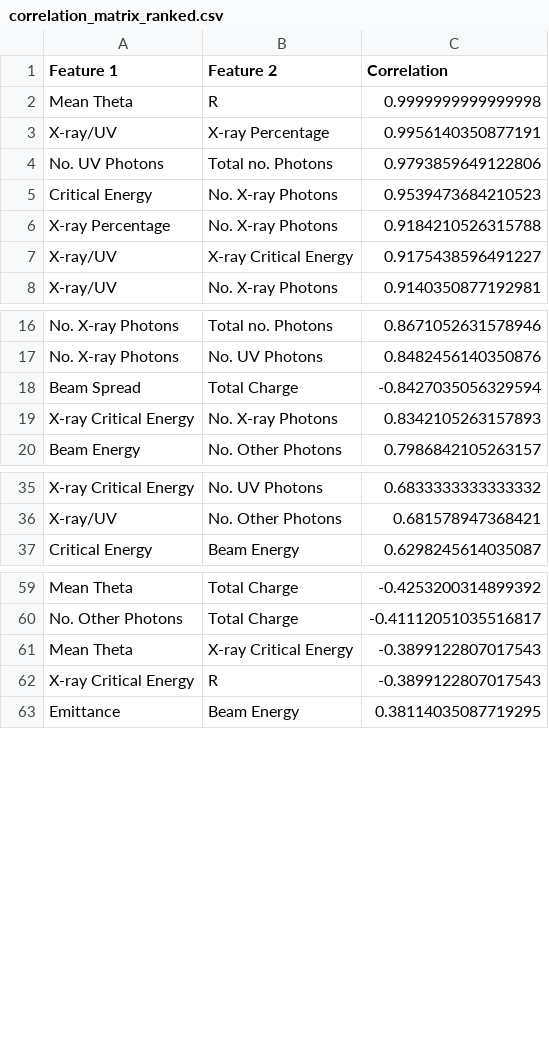
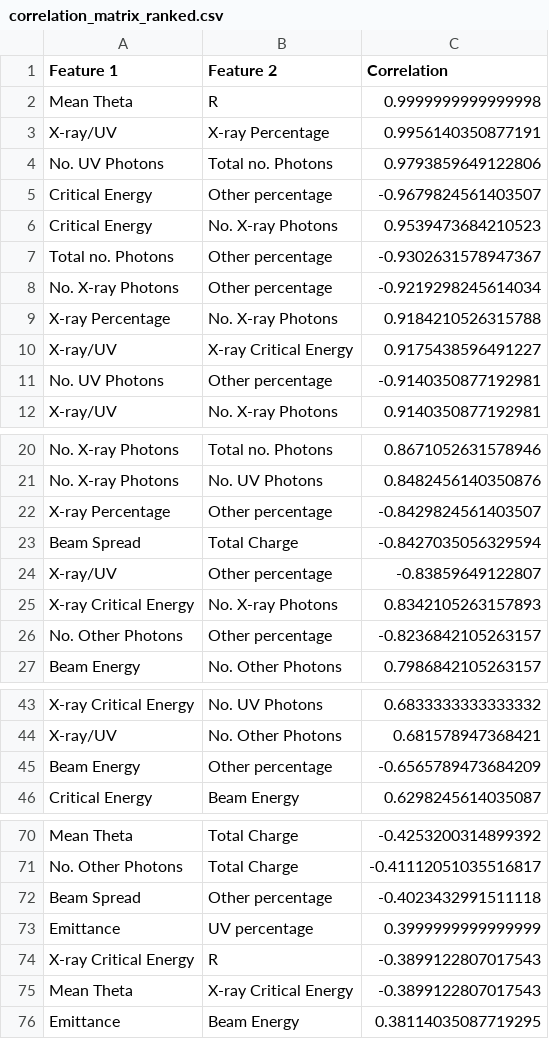
Before and after one commit to casiddle/mphys_sem2, a CSV file: Processed_Data/correlation_matrix_ranked.csv, drawn as a sheet; only a part is shown, gaps mark what is left out; the diff covers the shown part only.

Commit message:
added calculation for photon percentages

```diff
--- a/Processed_Data/correlation_matrix_ranked.csv
+++ b/Processed_Data/correlation_matrix_ranked.csv
@@ -4,5 +4,9 @@ X-ray/UV,X-ray Percentage,0.9956140350877191
 No. UV Photons,Total no. Photons,0.9793859649122806
+Critical Energy,Other percentage,-0.9679824561403507
 Critical Energy,No. X-ray Photons,0.9539473684210523
+Total no. Photons,Other percentage,-0.9302631578947367
+No. X-ray Photons,Other percentage,-0.9219298245614034
 X-ray Percentage,No. X-ray Photons,0.9184210526315788
 X-ray/UV,X-ray Critical Energy,0.9175438596491227
+No. UV Photons,Other percentage,-0.9140350877192981
 X-ray/UV,No. X-ray Photons,0.9140350877192981
@@ -17,4 +21,7 @@ No. X-ray Photons,Total no. Photons,0.8671052631578946
 No. X-ray Photons,No. UV Photons,0.8482456140350876
+X-ray Percentage,Other percentage,-0.8429824561403507
 Beam Spread,Total Charge,-0.8427035056329594
+X-ray/UV,Other percentage,-0.83859649122807
 X-ray Critical Energy,No. X-ray Photons,0.8342105263157893
+No. Other Photons,Other percentage,-0.8236842105263157
 Beam Energy,No. Other Photons,0.7986842105263157
@@ -36,2 +44,3 @@ X-ray Critical Energy,No. UV Photons,0.6833333333333332
 X-ray/UV,No. Other Photons,0.681578947368421
+Beam Energy,Other percentage,-0.6565789473684209
 Critical Energy,Beam Energy,0.6298245614035087
@@ -60,4 +71,6 @@ Mean Theta,Total Charge,-0.4253200314899392
 No. Other Photons,Total Charge,-0.41112051035516817
+Beam Spread,Other percentage,-0.4023432991511118
+Emittance,UV percentage,0.3999999999999999
+X-ray Critical Energy,R,-0.3899122807017543
 Mean Theta,X-ray Critical Energy,-0.3899122807017543
-X-ray Critical Energy,R,-0.3899122807017543
 Emittance,Beam Energy,0.38114035087719295
```
Also changed, not shown: 25 added rows and 5 moved rows elsewhere in this file, 1 other file.
